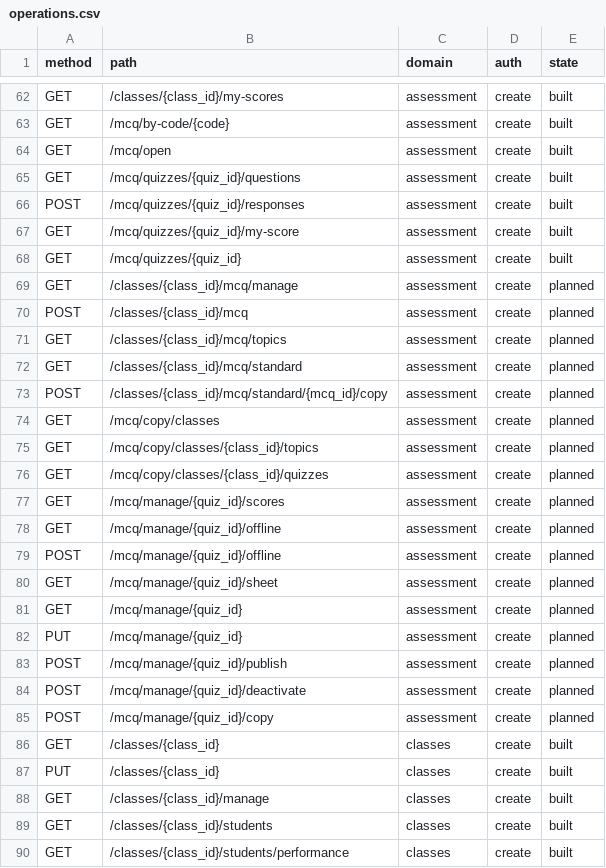
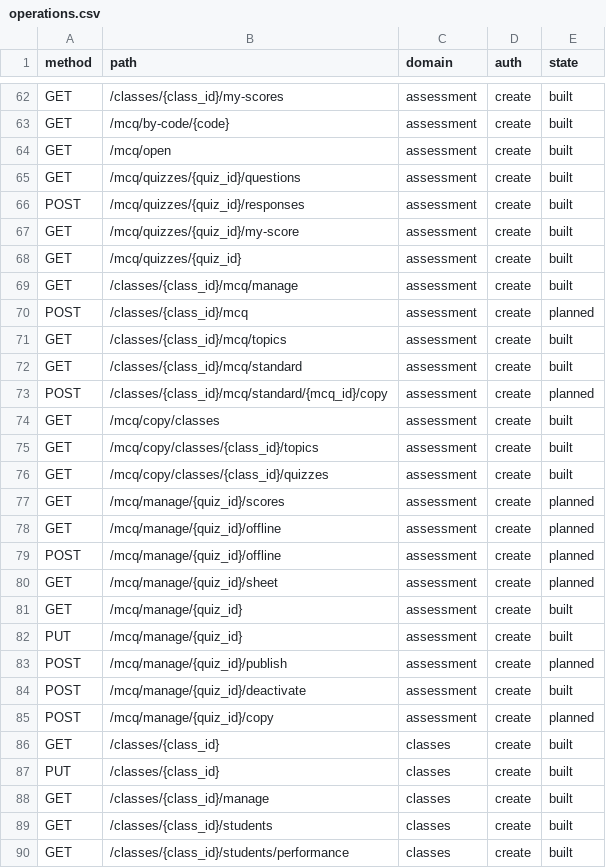
Before and after one commit to thestrongrope/tsr-app, a CSV file: docs/specs/initial-build/operations.csv, drawn as a sheet; only a part is shown, gaps mark what is left out.

```diff
--- a/docs/specs/initial-build/operations.csv
+++ b/docs/specs/initial-build/operations.csv
@@ -68,10 +68,10 @@ GET,/mcq/quizzes/{quiz_id}/my-score,assessment,create,built
 GET,/mcq/quizzes/{quiz_id},assessment,create,built
-GET,/classes/{class_id}/mcq/manage,assessment,create,planned
+GET,/classes/{class_id}/mcq/manage,assessment,create,built
 POST,/classes/{class_id}/mcq,assessment,create,planned
-GET,/classes/{class_id}/mcq/topics,assessment,create,planned
-GET,/classes/{class_id}/mcq/standard,assessment,create,planned
+GET,/classes/{class_id}/mcq/topics,assessment,create,built
+GET,/classes/{class_id}/mcq/standard,assessment,create,built
 POST,/classes/{class_id}/mcq/standard/{mcq_id}/copy,assessment,create,planned
-GET,/mcq/copy/classes,assessment,create,planned
-GET,/mcq/copy/classes/{class_id}/topics,assessment,create,planned
-GET,/mcq/copy/classes/{class_id}/quizzes,assessment,create,planned
+GET,/mcq/copy/classes,assessment,create,built
+GET,/mcq/copy/classes/{class_id}/topics,assessment,create,built
+GET,/mcq/copy/classes/{class_id}/quizzes,assessment,create,built
 GET,/mcq/manage/{quiz_id}/scores,assessment,create,planned
@@ -80,6 +80,6 @@ POST,/mcq/manage/{quiz_id}/offline,assessment,create,planned
 GET,/mcq/manage/{quiz_id}/sheet,assessment,create,planned
-GET,/mcq/manage/{quiz_id},assessment,create,planned
-PUT,/mcq/manage/{quiz_id},assessment,create,planned
+GET,/mcq/manage/{quiz_id},assessment,create,built
+PUT,/mcq/manage/{quiz_id},assessment,create,built
 POST,/mcq/manage/{quiz_id}/publish,assessment,create,planned
-POST,/mcq/manage/{quiz_id}/deactivate,assessment,create,planned
+POST,/mcq/manage/{quiz_id}/deactivate,assessment,create,built
 POST,/mcq/manage/{quiz_id}/copy,assessment,create,planned
```
Also changed, not shown: 41 other files.
